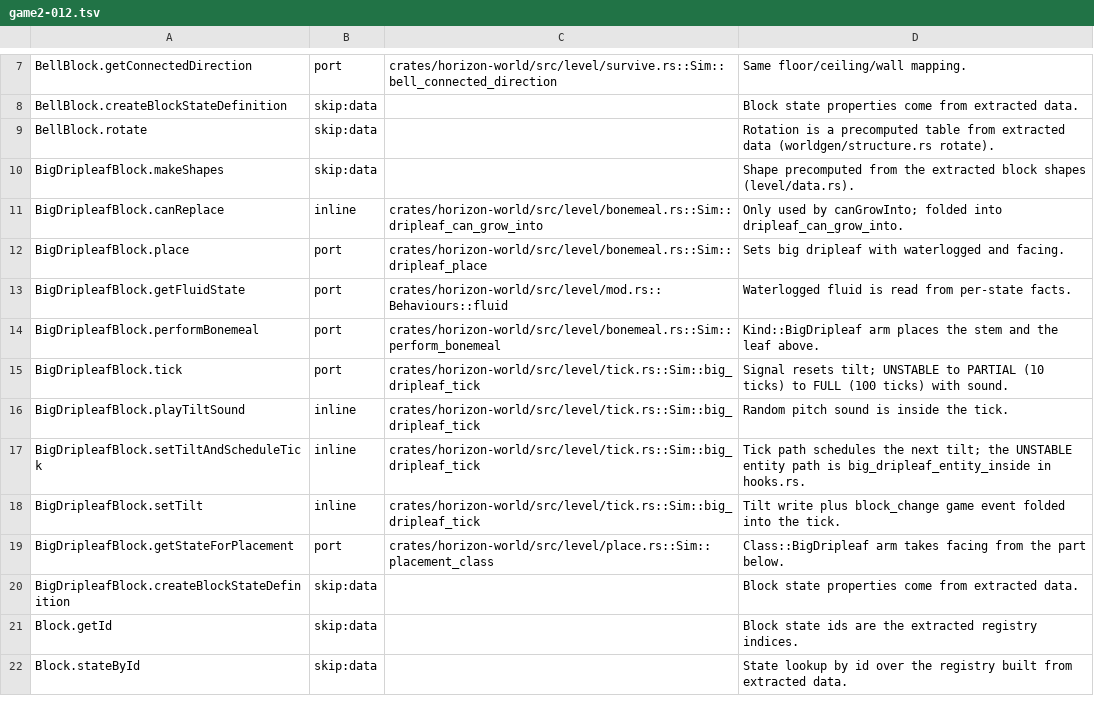
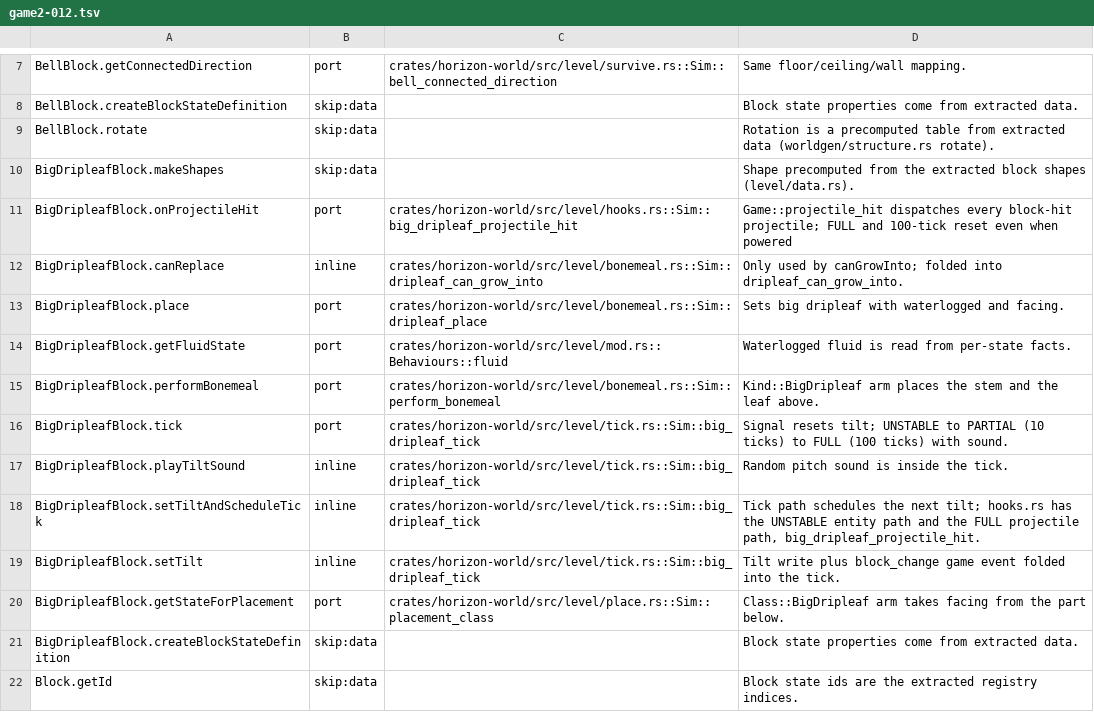
Before and after one commit to bunchy7s/horizon-offline, a TSV file: tools/port_map/game2-012.tsv, drawn as a sheet; only a part is shown, gaps mark what is left out; the shorter side is filled out with more unchanged rows.

```diff
--- a/tools/port_map/game2-012.tsv
+++ b/tools/port_map/game2-012.tsv
@@ -10,2 +10,3 @@ BellBlock.rotate	skip:data		Rotation is a precomputed table from extracted data
 BigDripleafBlock.makeShapes	skip:data		Shape precomputed from the extracted block shapes (level/data.rs).
+BigDripleafBlock.onProjectileHit	port	crates/horizon-world/src/level/hooks.rs::Sim::big_dripleaf_projectile_hit	Game::projectile_hit dispatches every block-hit projectile; FULL and 100-tick reset even when powered
 BigDripleafBlock.canReplace	inline	crates/horizon-world/src/level/bonemeal.rs::Sim::dripleaf_can_grow_into	Only used by canGrowInto; folded into dripleaf_can_grow_into.
@@ -16,3 +17,3 @@ BigDripleafBlock.tick	port	crates/horizon-world/src/level/tick.rs::Sim::big_drip
 BigDripleafBlock.playTiltSound	inline	crates/horizon-world/src/level/tick.rs::Sim::big_dripleaf_tick	Random pitch sound is inside the tick.
-BigDripleafBlock.setTiltAndScheduleTick	inline	crates/horizon-world/src/level/tick.rs::Sim::big_dripleaf_tick	Tick path schedules the next tilt; the UNSTABLE entity path is big_dripleaf_entity_inside in hooks.rs.
+BigDripleafBlock.setTiltAndScheduleTick	inline	crates/horizon-world/src/level/tick.rs::Sim::big_dripleaf_tick	Tick path schedules the next tilt; hooks.rs has the UNSTABLE entity path and the FULL projectile path, big_dripleaf_projectile_hit.
 BigDripleafBlock.setTilt	inline	crates/horizon-world/src/level/tick.rs::Sim::big_dripleaf_tick	Tilt write plus block_change game event folded into the tick.
```
Also changed, not shown: 4 other files.
